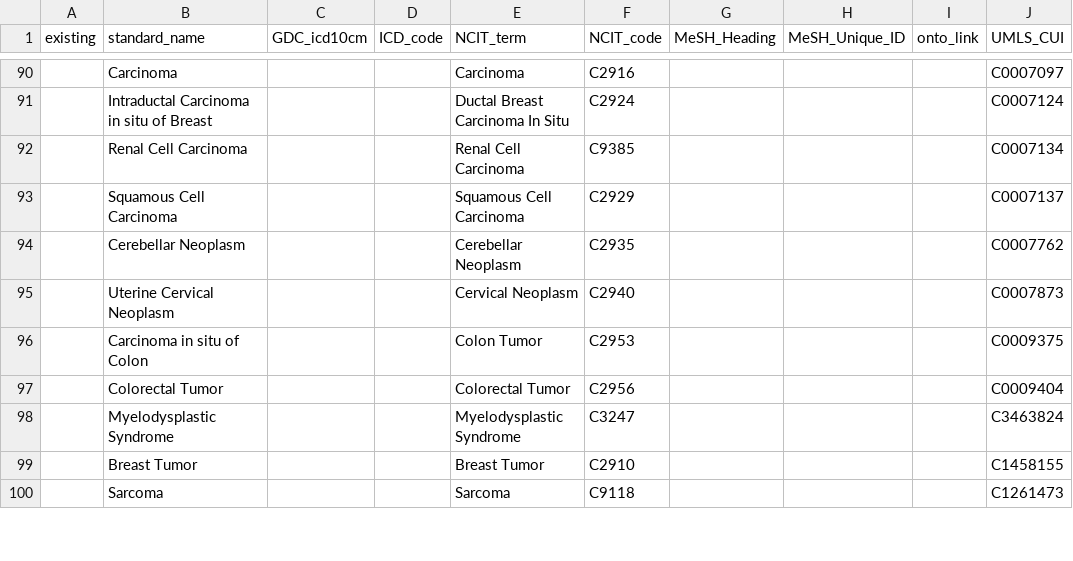
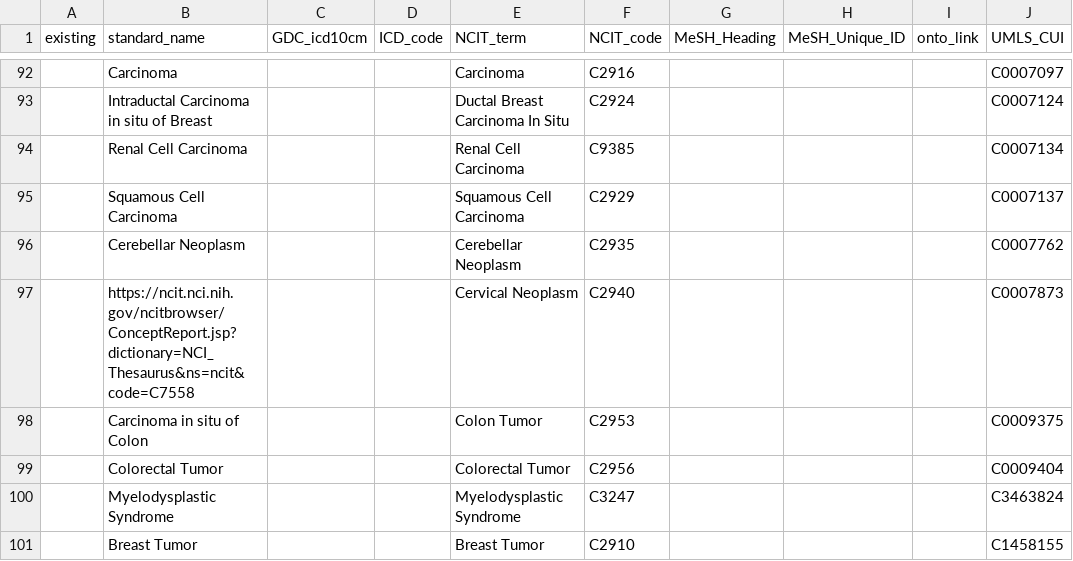
Before and after one commit to mc2-center/csbc-pson-dcc, a CSV file: manifest-scripts/code/csbc-pson-diseases.csv, drawn as a sheet; only a part is shown, gaps mark what is left out; the shorter side is filled out with more unchanged rows; addresses are those after the commit; the diff covers the shown part only; the diff names each change by its address in the sheet, - before the commit and + after, or states it on an @@ line.

```diff
--- a/manifest-scripts/code/csbc-pson-diseases.csv
+++ b/manifest-scripts/code/csbc-pson-diseases.csv
-B97 (standard_name): Uterine Cervical Neoplasm
+B97 (standard_name): https://ncit.nci.nih.gov/ncitbrowser/ConceptReport.jsp?dictionary=NCI_Thesaurus&ns=ncit&code=C7558
```
Also changed, not shown: 7 added rows and 6 edited cells elsewhere in this file, 1 other file.
